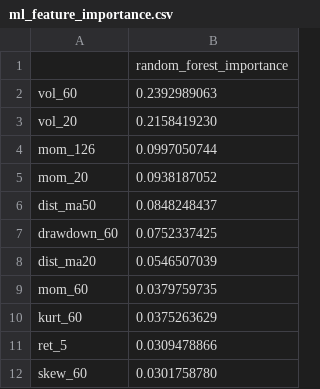
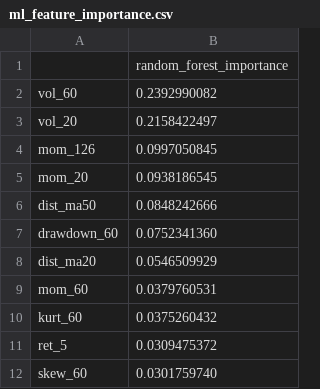
Before and after one commit to jainamh029/risk_management, a CSV file: results/ml_feature_importance.csv, drawn as a sheet.

```diff
--- a/results/ml_feature_importance.csv
+++ b/results/ml_feature_importance.csv
@@ -1,12 +1,12 @@
 ,random_forest_importance
-vol_60,0.2392989063
-vol_20,0.2158419230
-mom_126,0.0997050744
-mom_20,0.0938187052
-dist_ma50,0.0848248437
-drawdown_60,0.0752337425
-dist_ma20,0.0546507039
-mom_60,0.0379759735
-kurt_60,0.0375263629
-ret_5,0.0309478866
-skew_60,0.0301758780
+vol_60,0.2392990082
+vol_20,0.2158422497
+mom_126,0.0997050845
+mom_20,0.0938186545
+dist_ma50,0.0848242666
+drawdown_60,0.0752341360
+dist_ma20,0.0546509929
+mom_60,0.0379760531
+kurt_60,0.0375260432
+ret_5,0.0309475372
+skew_60,0.0301759740
```
Also changed, not shown: results/metrics.csv, results/ml_latest_forecasts.csv, 11 other files.
